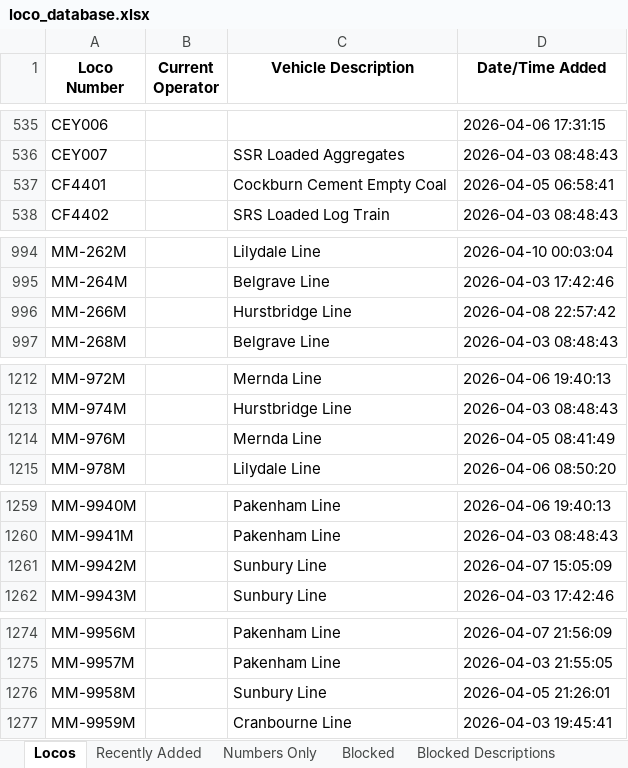
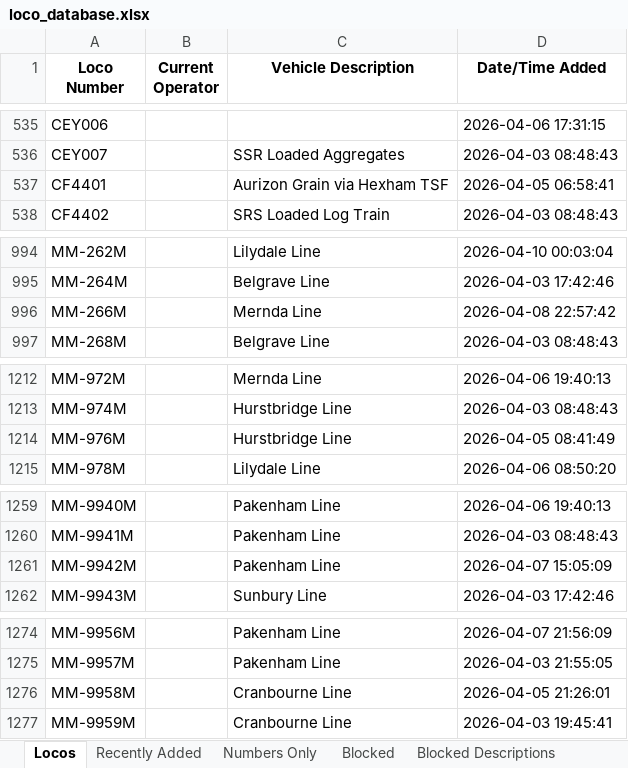
Before and after one commit to grahame21/railops-frontend, an Excel workbook: downloads/loco_database.xlsx, sheet Locos, drawn as a sheet; only a part is shown, gaps mark what is left out; values as stored, in another font and other column widths than the file's, no borders; the diff covers the shown part only; the diff names each change by its address in the sheet, - before the commit and + after, or states it on an @@ line.

```diff
--- a/downloads/loco_database.xlsx (sheet Locos)
+++ b/downloads/loco_database.xlsx (sheet Locos)
-C537 (Vehicle Description): Cockburn Cement Empty Coal
+C537 (Vehicle Description): Aurizon Grain via Hexham TSF
-C996 (Vehicle Description): Hurstbridge Line
+C996 (Vehicle Description): Mernda Line
-C1214 (Vehicle Description): Mernda Line
+C1214 (Vehicle Description): Hurstbridge Line
-C1261 (Vehicle Description): Sunbury Line
+C1261 (Vehicle Description): Pakenham Line
-C1276 (Vehicle Description): Sunbury Line
+C1276 (Vehicle Description): Cranbourne Line
```
Also changed, not shown: 6 edited cells elsewhere in this sheet, sheet Recently Added, downloads/loco_numbers_only.xlsx, 3 other files.
